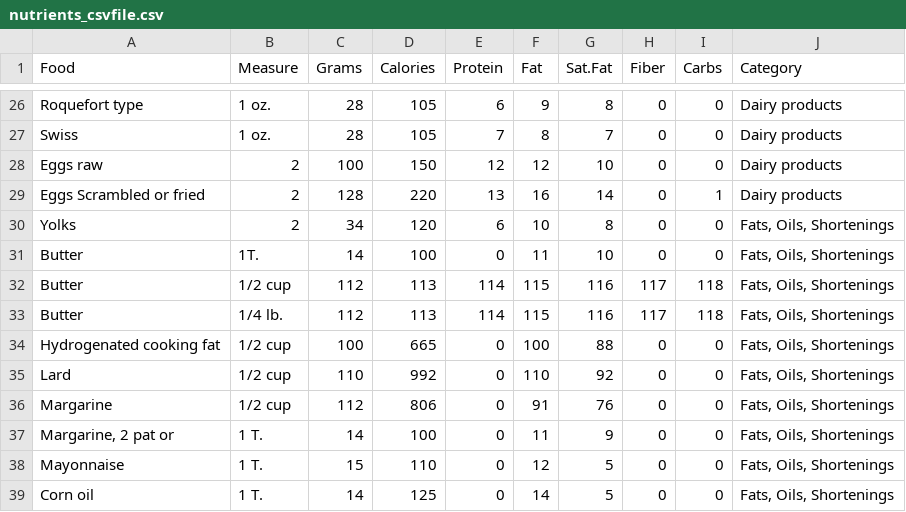
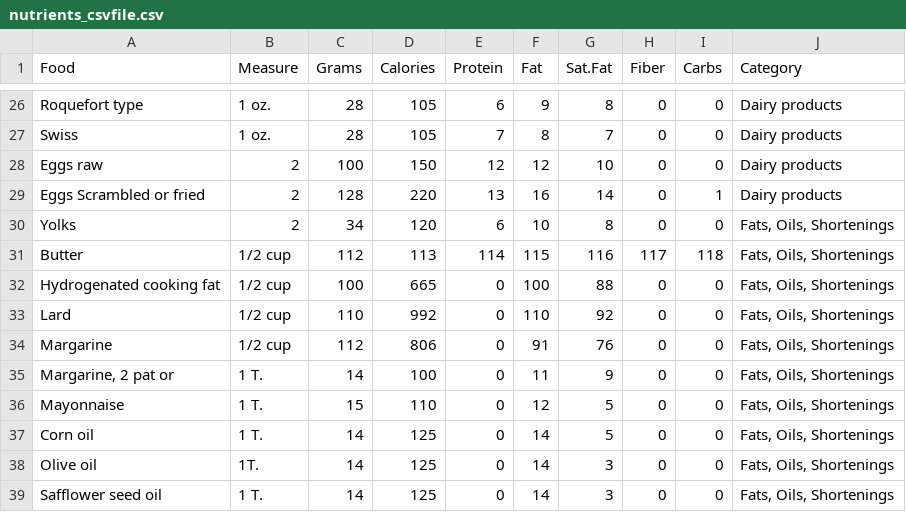
Before and after one commit to imshresth0810/btp, a CSV file: nutrients_csvfile.csv, drawn as a sheet; only a part is shown, gaps mark what is left out; the shorter side is filled out with more unchanged rows.

```diff
--- a/nutrients_csvfile.csv
+++ b/nutrients_csvfile.csv
@@ -30,5 +30,3 @@ Eggs Scrambled or fried,2,128,220,13,16,14,0,1,Dairy products
 Yolks,2,34,120,6,10,8,0,0,"Fats, Oils, Shortenings"
-Butter,1T.,14,100,0,11,10,0,0,"Fats, Oils, Shortenings"
 Butter,1/2 cup,112,113,114,115,116,117,118,"Fats, Oils, Shortenings"
-Butter,1/4 lb.,112,113,114,115,116,117,118,"Fats, Oils, Shortenings"
 Hydrogenated cooking fat,1/2 cup,100,665,0,100,88,0,0,"Fats, Oils, Shortenings"
```
Also changed, not shown: 1 other file.
